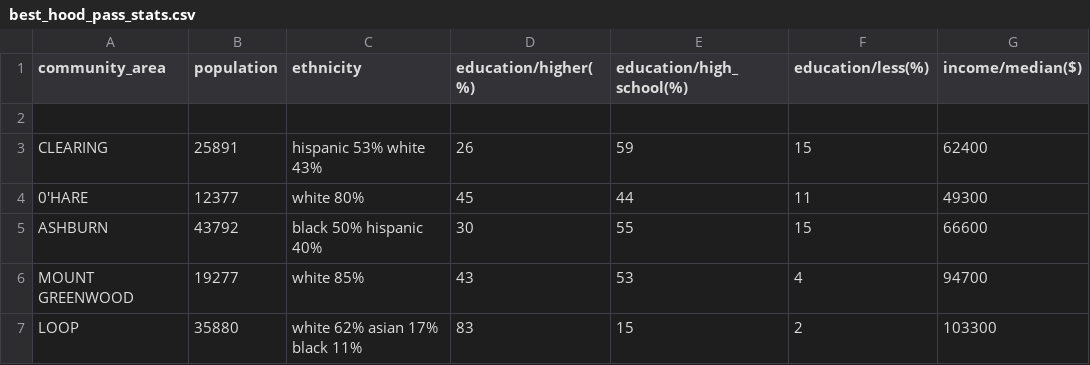
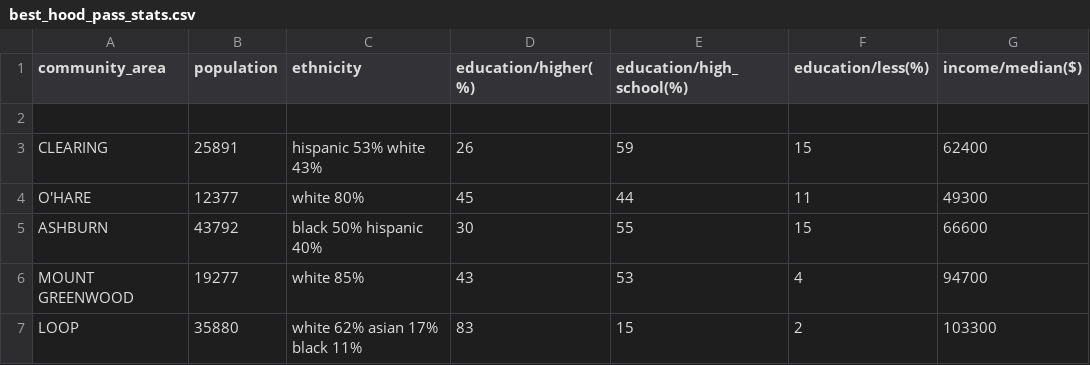
Before and after one commit to Gondolav/ADA-project, a CSV file: data/best_hood_pass_stats.csv, drawn as a sheet; only a part is shown; the diff names each change by its address in the sheet, - before the commit and + after, or states it on an @@ line.

Commit message:
Fix on a CSV file

```diff
--- a/data/best_hood_pass_stats.csv
+++ b/data/best_hood_pass_stats.csv
-A4 (community_area): 0'HARE
+A4 (community_area): O'HARE
```
